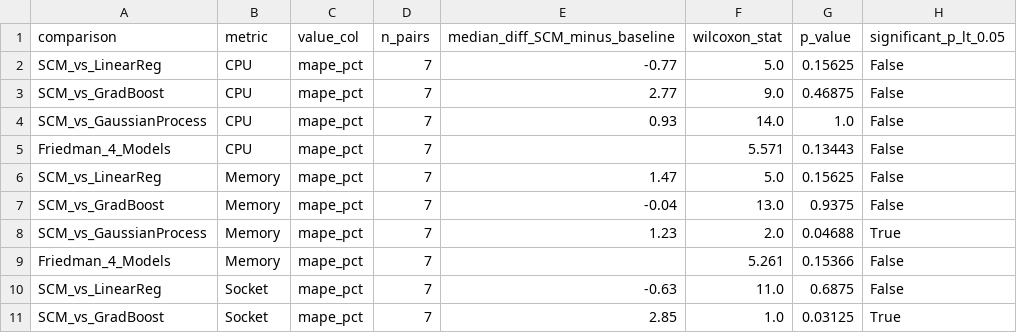
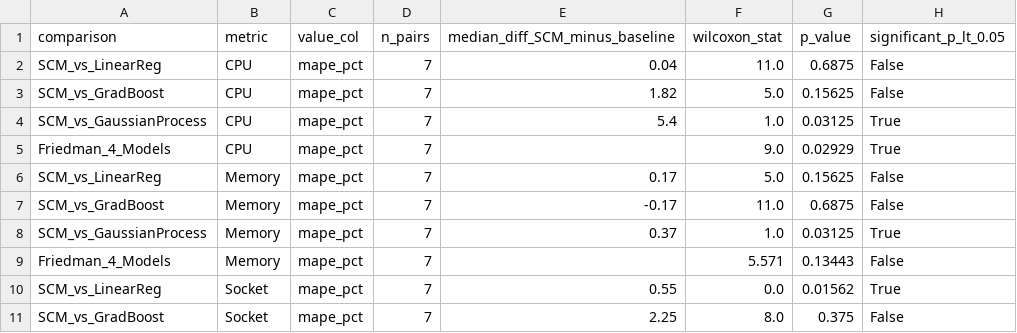
Before and after one commit to kkyaha/NCKH, a CSV file: data/processed/scm_results/p_value_statistical_test.csv, drawn as a sheet; only a part is shown; the diff covers the shown part only.

```diff
--- a/data/processed/scm_results/p_value_statistical_test.csv
+++ b/data/processed/scm_results/p_value_statistical_test.csv
@@ -1,11 +1,11 @@
 comparison,metric,value_col,n_pairs,median_diff_SCM_minus_baseline,wilcoxon_stat,p_value,significant_p_lt_0.05
-SCM_vs_LinearReg,CPU,mape_pct,7,-0.77,5.0,0.15625,False
-SCM_vs_GradBoost,CPU,mape_pct,7,2.77,9.0,0.46875,False
-SCM_vs_GaussianProcess,CPU,mape_pct,7,0.93,14.0,1.0,False
-Friedman_4_Models,CPU,mape_pct,7,,5.571,0.13443,False
-SCM_vs_LinearReg,Memory,mape_pct,7,1.47,5.0,0.15625,False
-SCM_vs_GradBoost,Memory,mape_pct,7,-0.04,13.0,0.9375,False
-SCM_vs_GaussianProcess,Memory,mape_pct,7,1.23,2.0,0.04688,True
-Friedman_4_Models,Memory,mape_pct,7,,5.261,0.15366,False
-SCM_vs_LinearReg,Socket,mape_pct,7,-0.63,11.0,0.6875,False
-SCM_vs_GradBoost,Socket,mape_pct,7,2.85,1.0,0.03125,True
+SCM_vs_LinearReg,CPU,mape_pct,7,0.04,11.0,0.6875,False
+SCM_vs_GradBoost,CPU,mape_pct,7,1.82,5.0,0.15625,False
+SCM_vs_GaussianProcess,CPU,mape_pct,7,5.4,1.0,0.03125,True
+Friedman_4_Models,CPU,mape_pct,7,,9.0,0.02929,True
+SCM_vs_LinearReg,Memory,mape_pct,7,0.17,5.0,0.15625,False
+SCM_vs_GradBoost,Memory,mape_pct,7,-0.17,11.0,0.6875,False
+SCM_vs_GaussianProcess,Memory,mape_pct,7,0.37,1.0,0.03125,True
+Friedman_4_Models,Memory,mape_pct,7,,5.571,0.13443,False
+SCM_vs_LinearReg,Socket,mape_pct,7,0.55,0.0,0.01562,True
+SCM_vs_GradBoost,Socket,mape_pct,7,2.25,8.0,0.375,False
```
Also changed, not shown: 70 edited cells elsewhere in this file, data/processed/scm_results/05_model_comparison.csv, data/processed/scm_results/trainticket_p_value_statistical_test.csv, 45 other files.
